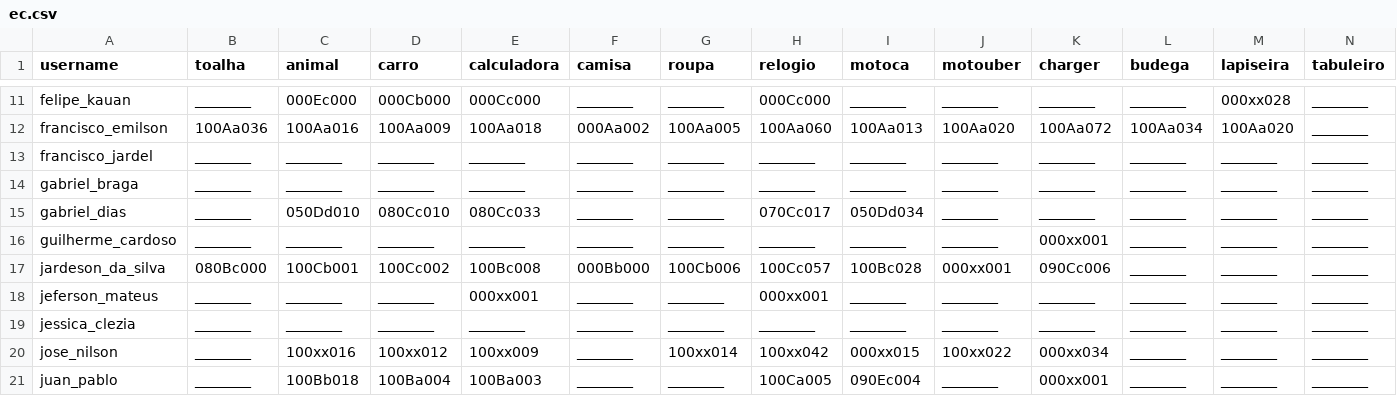
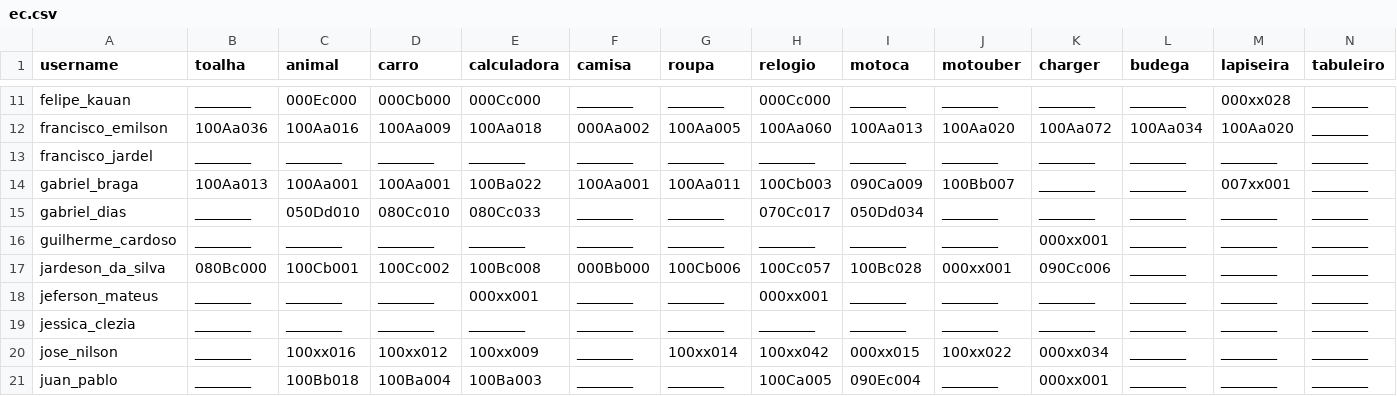
Before and after one commit to senapk/collect, a CSV file: ec.csv, drawn as a sheet; only a part is shown, gaps mark what is left out; the diff names each change by its address in the sheet, - before the commit and + after, or states it on an @@ line.

```diff
--- a/ec.csv
+++ b/ec.csv
-B14 (toalha): ________
+B14 (toalha): 100Aa013
-C14 (animal): ________
+C14 (animal): 100Aa001
-D14 (carro): ________
+D14 (carro): 100Aa001
-E14 (calculadora): ________
+E14 (calculadora): 100Ba022
-F14 (camisa): ________
+F14 (camisa): 100Aa001
-G14 (roupa): ________
+G14 (roupa): 100Aa011
-H14 (relogio): ________
+H14 (relogio): 100Cb003
-I14 (motoca): ________
+I14 (motoca): 090Ca009
-J14 (motouber): ________
+J14 (motouber): 100Bb007
-M14 (lapiseira): ________
+M14 (lapiseira): 007xx001
```
Also changed, not shown: 1 other file.
